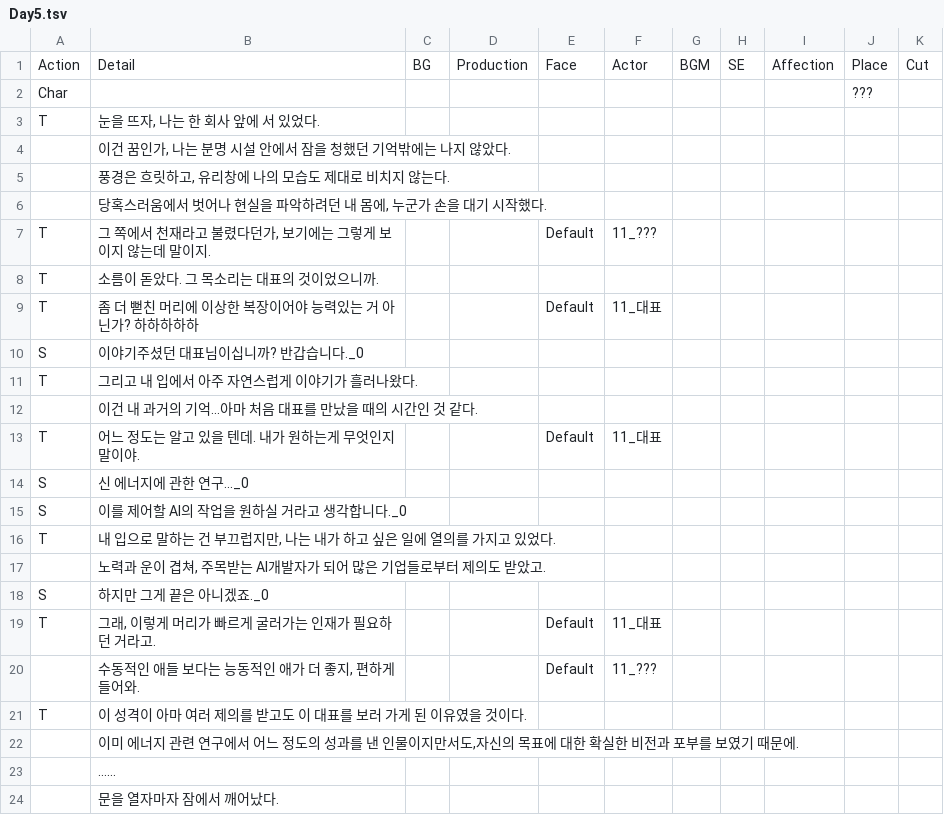
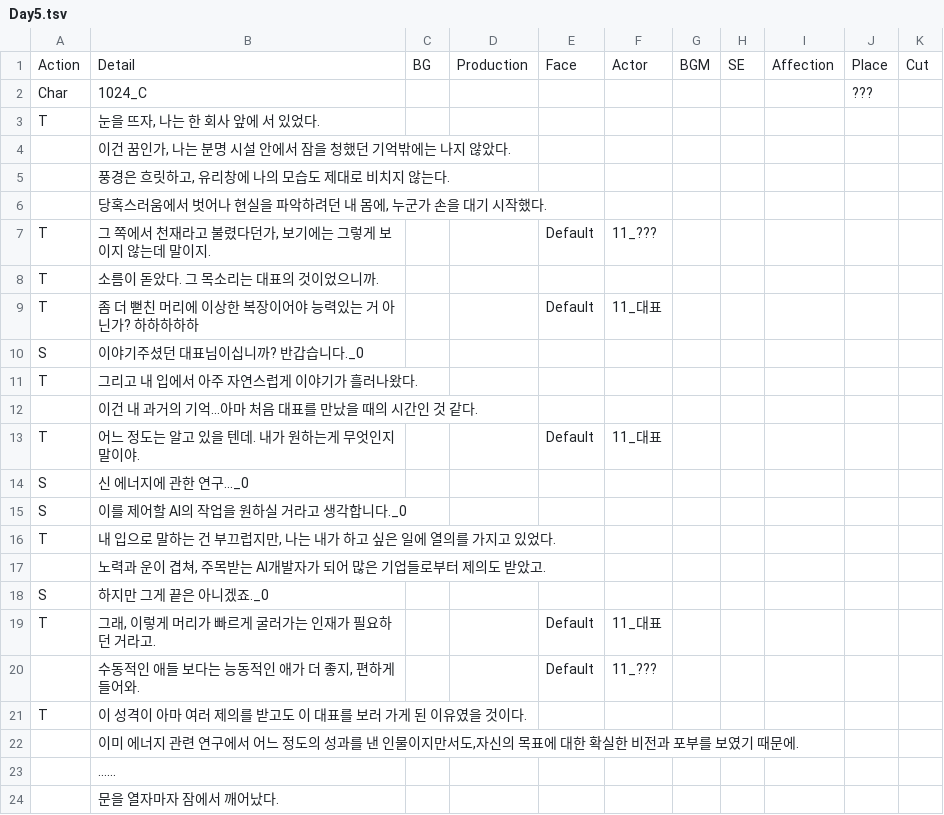
Before and after one commit to Haleluya777/ProjectAI_Story, a TSV file: Assets/Resources/Dialogues/Fixed/Day5/Day5.tsv, drawn as a sheet.

```diff
--- a/Assets/Resources/Dialogues/Fixed/Day5/Day5.tsv
+++ b/Assets/Resources/Dialogues/Fixed/Day5/Day5.tsv
@@ -1,3 +1,3 @@
 Action	Detail	BG	Production	Face	Actor	BGM	SE	Affection	Place	Cut
-Char									???	
+Char	1024_C								???	
 T	눈을 뜨자, 나는 한 회사 앞에 서 있었다.									
```
Also changed, not shown: Assets/Resources/Dialogues/Fixed/Day2/Day2_1.tsv, 18 other files.
